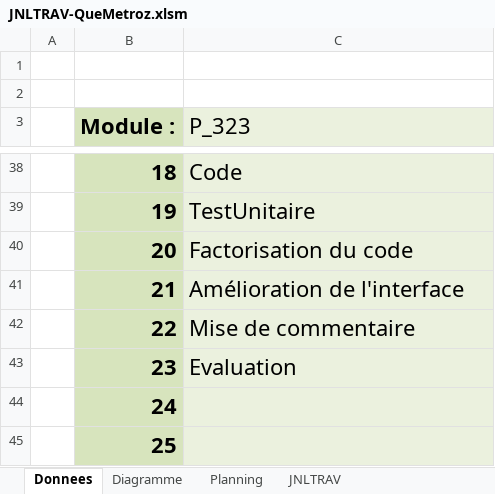
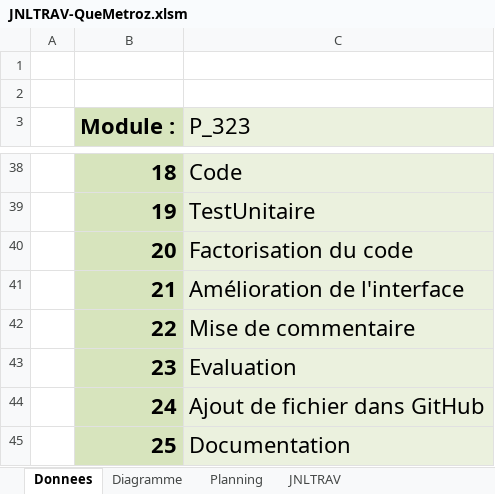
Before and after one commit to quemet/P_323-PlotThatLines, an Excel workbook: JNLTRAV-QueMetroz.xlsm, sheet Donnees, drawn as a sheet; only a part is shown, gaps mark what is left out; values as stored, in another font and other column widths than the file's, no borders; charts and pictures not drawn; the diff names each change by its address in the sheet, - before the commit and + after, or states it on an @@ line.

```diff
--- a/JNLTRAV-QueMetroz.xlsm (sheet Donnees)
+++ b/JNLTRAV-QueMetroz.xlsm (sheet Donnees)
-C44 (P_323): (empty)
+C44 (P_323): Ajout de fichier dans GitHub
-C45 (P_323): (empty)
+C45 (P_323): Documentation
```
Also changed, not shown: sheet JNLTRAV, charts or pictures, 3 other files.
